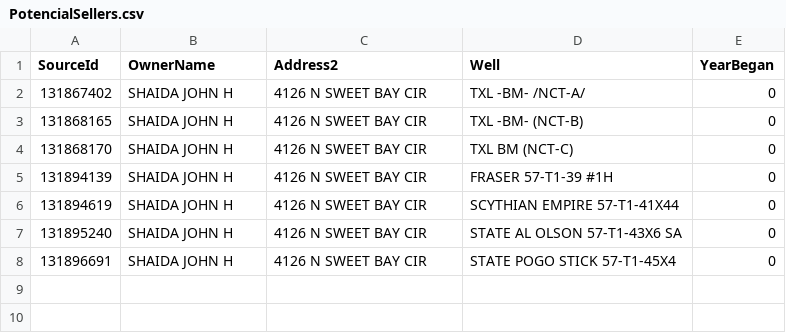
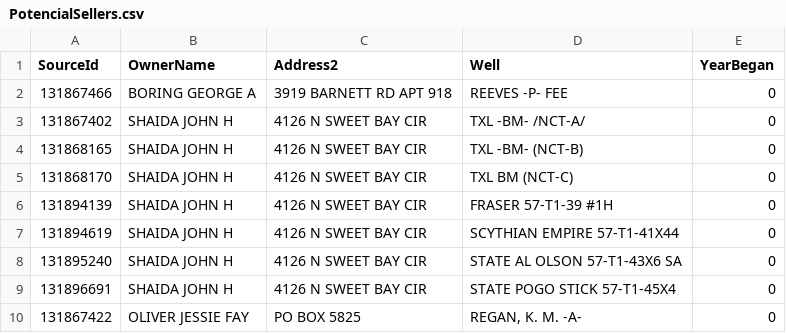
Before and after one commit to vitawork/Potential-Mineral-Sellers, a CSV file: csvFiles/PotencialSellers.csv, drawn as a sheet.

```diff
--- a/csvFiles/PotencialSellers.csv
+++ b/csvFiles/PotencialSellers.csv
@@ -1,2 +1,3 @@
 "SourceId","OwnerName","Address2","Well","YearBegan"
+"131867466","BORING GEORGE A","3919 BARNETT RD APT 918","REEVES -P- FEE              ","0"
 "131867402","SHAIDA JOHN H","4126 N SWEET BAY CIR","TXL -BM- /NCT-A/            ","0"
@@ -8 +9,2 @@
 "131896691","SHAIDA JOHN H","4126 N SWEET BAY CIR","STATE POGO STICK 57-T1-45X4 ","0"
+"131867422","OLIVER JESSIE FAY","PO BOX 5825","REGAN, K. M. -A-","0"
```
Also changed, not shown: 7 other files.
